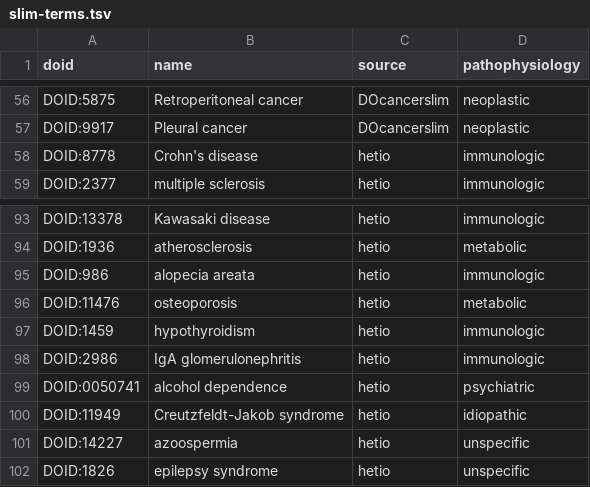
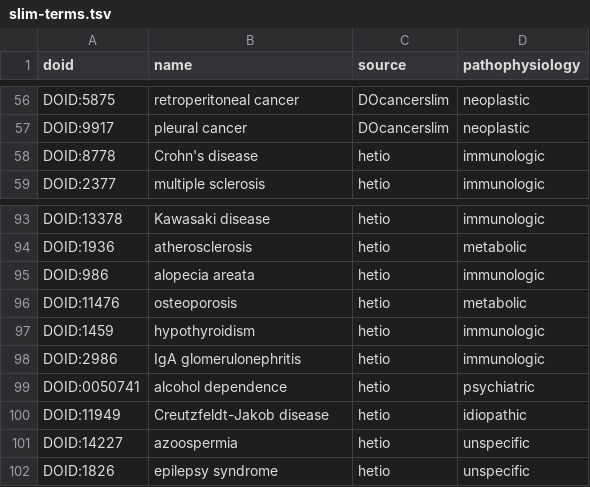
Before and after one commit to dhimmel/disease-ontology, a TSV file: data/slim-terms.tsv, drawn as a sheet; only a part is shown, gaps mark what is left out; the diff covers the shown part only; the diff names each change by its address in the sheet, - before the commit and + after, or states it on an @@ line.

Commit message:
Update DO Slim names using ontology names

```diff
--- a/data/slim-terms.tsv
+++ b/data/slim-terms.tsv
-B56 (name): Retroperitoneal cancer
+B56 (name): retroperitoneal cancer
-B57 (name): Pleural cancer
+B57 (name): pleural cancer
-B100 (name): Creutzfeldt-Jakob syndrome
+B100 (name): Creutzfeldt-Jakob disease
```
Also changed, not shown: 54 edited cells elsewhere in this file, 1 other file.
